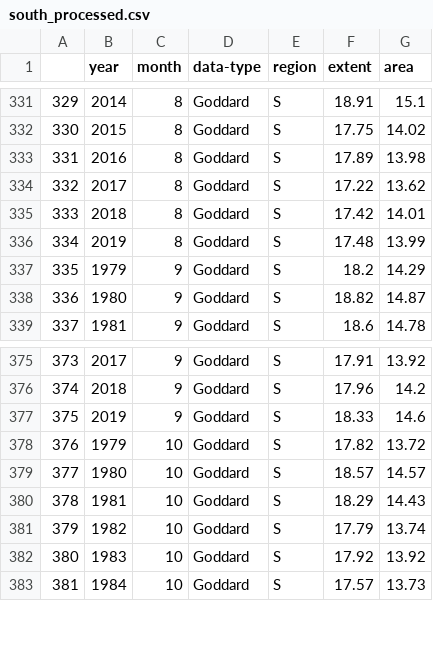
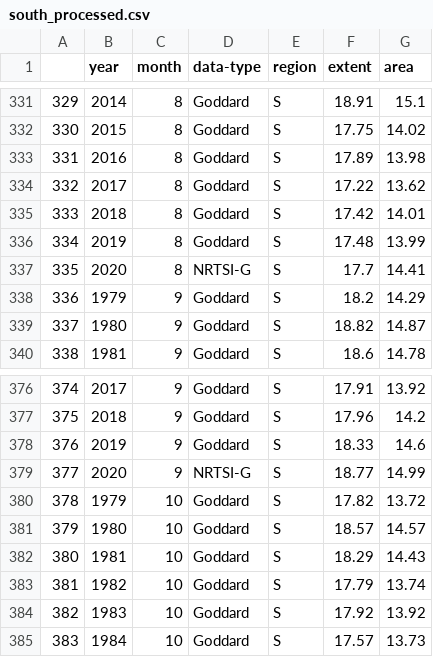
Before and after one commit to RPGroup-PBoC/human_impacts, a CSV file: data/water/NOAA_sea_ice_index/processed/south_processed.csv, drawn as a sheet; only a part is shown, gaps mark what is left out; addresses are those after the commit; the diff names each change by its address in the sheet, - before the commit and + after, or states it on an @@ line.

Commit message:
Added new sea ice data, trends

```diff
--- a/data/water/NOAA_sea_ice_index/processed/south_processed.csv
+++ b/data/water/NOAA_sea_ice_index/processed/south_processed.csv
+row 337: 335 | 2020 | 8 | NRTSI-G | S | 17.7 | 14.41
@@ column A renumbered from row 338 down @@
+row 379: 377 | 2020 | 9 | NRTSI-G | S | 18.77 | 14.99
```
Also changed, not shown: data/water/NOAA_sea_ice_index/processed/north_processed.csv, data/water/NOAA_sea_ice_index/source/north/data/N_09_extent_v3.0.csv, 5 other files.
